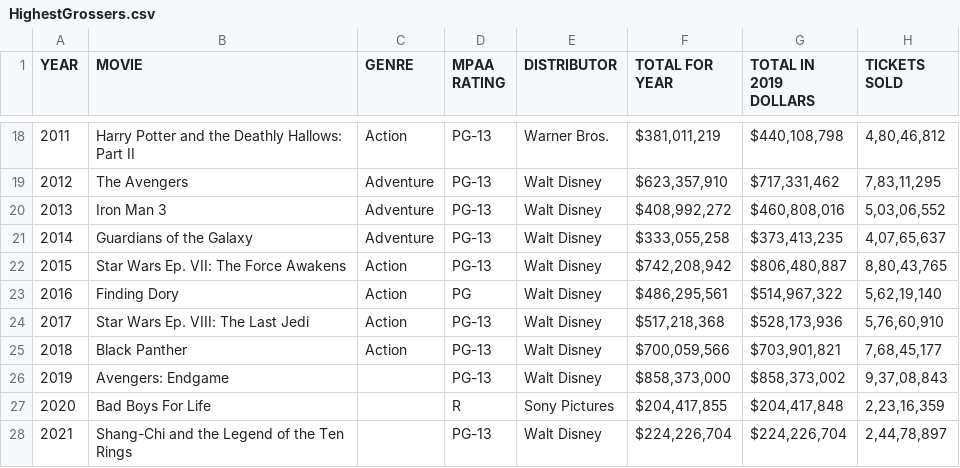
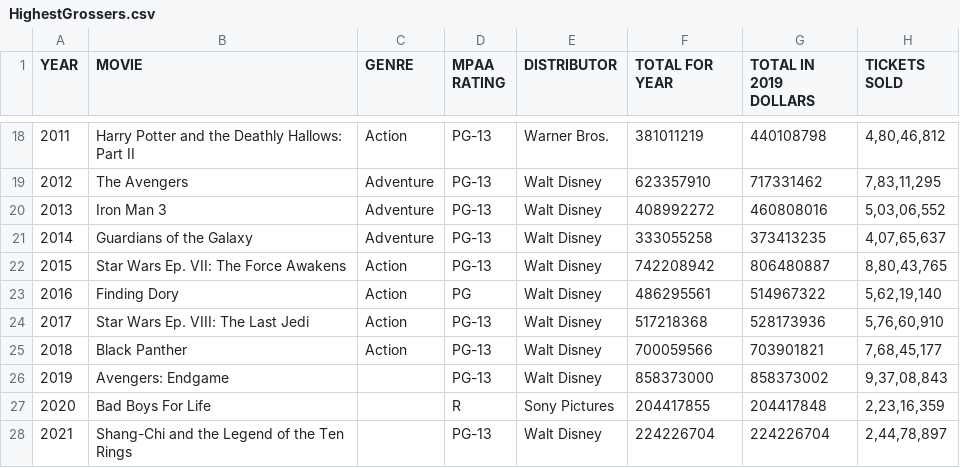
Before and after one commit to williar01/Hollywood---Project, a CSV file: Data/HighestGrossers.csv, drawn as a sheet; only a part is shown, gaps mark what is left out; the diff covers the shown part only.

```diff
--- a/Data/HighestGrossers.csv
+++ b/Data/HighestGrossers.csv
@@ -18,11 +18,11 @@
-2011,Harry Potter and the Deathly Hallows: Part II,Action,PG-13,Warner Bros.,"$381,011,219","$440,108,798","4,80,46,812"
-2012,The Avengers,Adventure,PG-13,Walt Disney,"$623,357,910","$717,331,462","7,83,11,295"
-2013,Iron Man 3,Adventure,PG-13,Walt Disney,"$408,992,272","$460,808,016","5,03,06,552"
-2014,Guardians of the Galaxy,Adventure,PG-13,Walt Disney,"$333,055,258","$373,413,235","4,07,65,637"
-2015,Star Wars Ep. VII: The Force Awakens,Action,PG-13,Walt Disney,"$742,208,942","$806,480,887","8,80,43,765"
-2016,Finding Dory,Action,PG,Walt Disney,"$486,295,561","$514,967,322","5,62,19,140"
-2017,Star Wars Ep. VIII: The Last Jedi,Action,PG-13,Walt Disney,"$517,218,368","$528,173,936","5,76,60,910"
-2018,Black Panther,Action,PG-13,Walt Disney,"$700,059,566","$703,901,821","7,68,45,177"
-2019,Avengers: Endgame,,PG-13,Walt Disney,"$858,373,000","$858,373,002","9,37,08,843"
-2020,Bad Boys For Life,,R,Sony Pictures,"$204,417,855","$204,417,848","2,23,16,359"
-2021,Shang-Chi and the Legend of the Ten Rings,,PG-13,Walt Disney,"$224,226,704","$224,226,704","2,44,78,897"
+2011,Harry Potter and the Deathly Hallows: Part II,Action,PG-13,Warner Bros.,381011219,440108798,"4,80,46,812"
+2012,The Avengers,Adventure,PG-13,Walt Disney,623357910,717331462,"7,83,11,295"
+2013,Iron Man 3,Adventure,PG-13,Walt Disney,408992272,460808016,"5,03,06,552"
+2014,Guardians of the Galaxy,Adventure,PG-13,Walt Disney,333055258,373413235,"4,07,65,637"
+2015,Star Wars Ep. VII: The Force Awakens,Action,PG-13,Walt Disney,742208942,806480887,"8,80,43,765"
+2016,Finding Dory,Action,PG,Walt Disney,486295561,514967322,"5,62,19,140"
+2017,Star Wars Ep. VIII: The Last Jedi,Action,PG-13,Walt Disney,517218368,528173936,"5,76,60,910"
+2018,Black Panther,Action,PG-13,Walt Disney,700059566,703901821,"7,68,45,177"
+2019,Avengers: Endgame,,PG-13,Walt Disney,858373000,858373002,"9,37,08,843"
+2020,Bad Boys For Life,,R,Sony Pictures,204417855,204417848,"2,23,16,359"
+2021,Shang-Chi and the Legend of the Ten Rings,,PG-13,Walt Disney,224226704,224226704,"2,44,78,897"
```
Also changed, not shown: 32 edited cells elsewhere in this file, Data/AnnualTicketSales.csv, Data/PopularCreativeTypes.csv, 8 other files.
